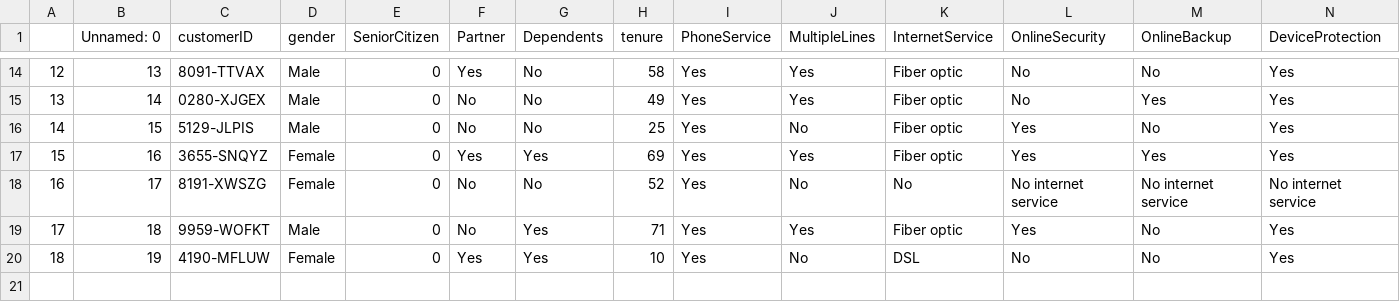
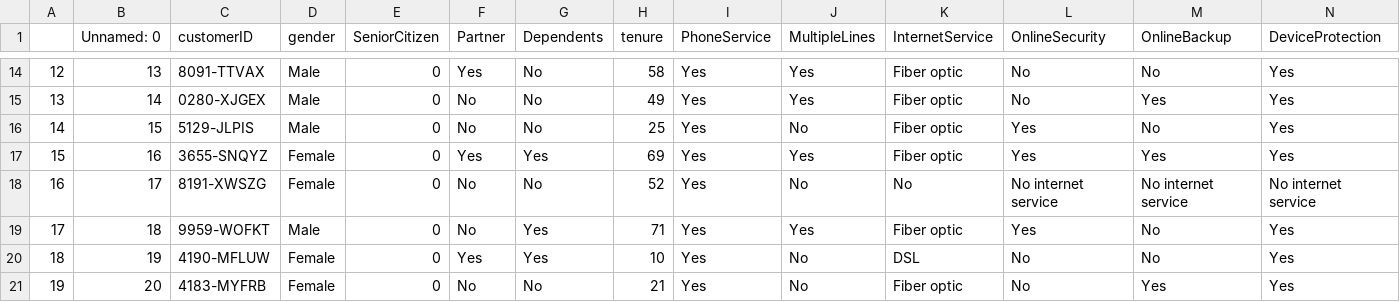
Before and after one commit to gretelai/gretel-blueprints, a CSV file: sample_data_previews/monthly-customer-payments.csv, drawn as a sheet; only a part is shown, gaps mark what is left out; rows hold the shown columns only; the diff names each change by its address in the sheet, - before the commit and + after, or states it on an @@ line.

```diff
--- a/sample_data_previews/monthly-customer-payments.csv
+++ b/sample_data_previews/monthly-customer-payments.csv
+row 21: 19 | 20 | 4183-MYFRB | Female | 0 | No | No | 21 | Yes | No | Fiber optic | No | Yes | Yes
```
Also changed, not shown: sample_data_previews/safe-driver-prediction.csv, sample_data_previews/sample-classify-bike-sales.csv, 6 other files.
